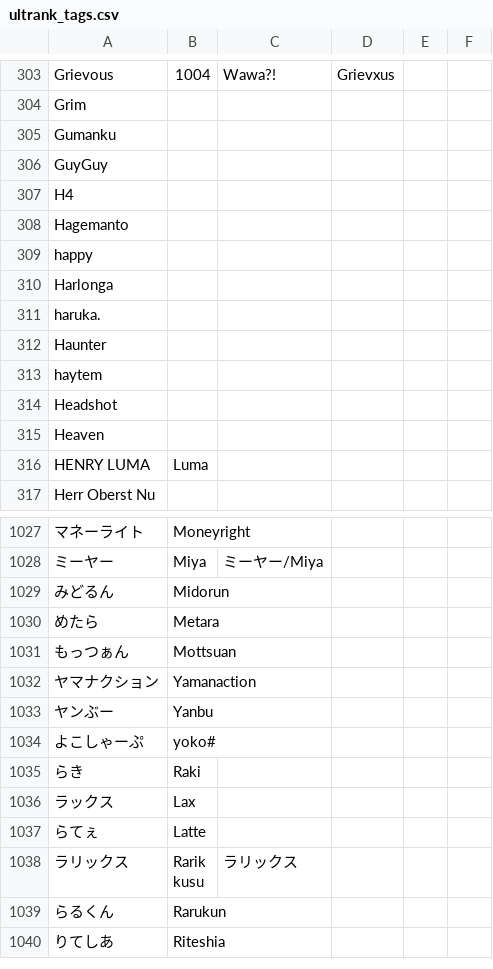
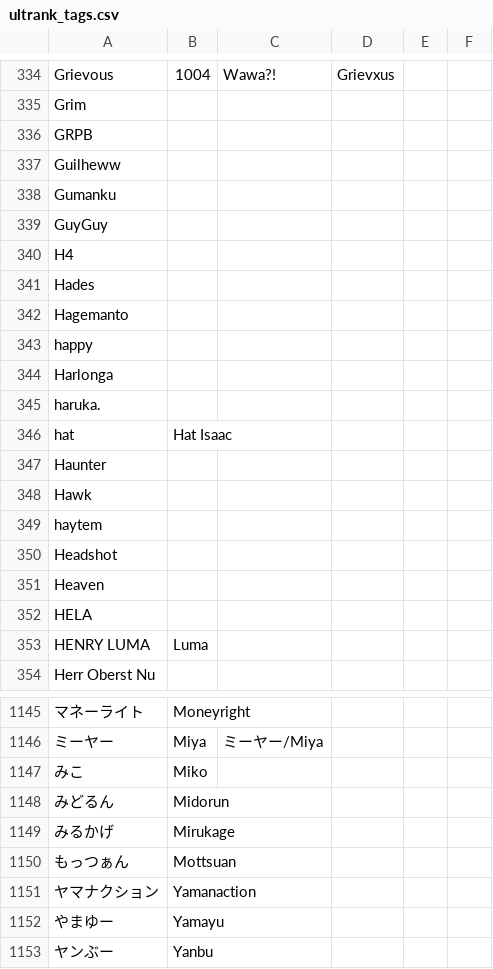
Before and after one commit to kenniky/ultrank-scoring, a CSV file: ultrank_tags.csv, drawn as a sheet; only a part is shown, gaps mark what is left out; the shorter side is filled out with more unchanged rows; removed rows and columns are numbered as before the commit, all else as after; the diff covers the shown part only; the diff names each change by its address in the sheet, - before the commit and + after, or states it on an @@ line.

```diff
--- a/ultrank_tags.csv
+++ b/ultrank_tags.csv
+row 336: GRPB
+row 337: Guilheww
+row 341: Hades
+row 346: hat | Hat Isaac
+row 348: Hawk
+row 352: HELA
+row 1147: みこ | Miko
-row 1030: めたら | Metara
+row 1149: みるかげ | Mirukage
+row 1152: やまゆー | Yamayu
```
Also changed, not shown: 117 added rows, 4 removed rows, 1 moved row and 6 edited cells elsewhere in this file, ultrank_invitational.csv, ultrank_regions.csv, 1 other file.
